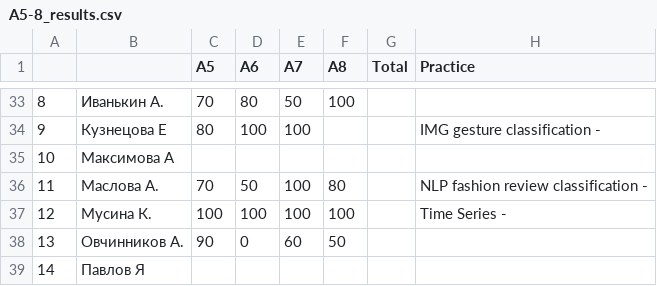
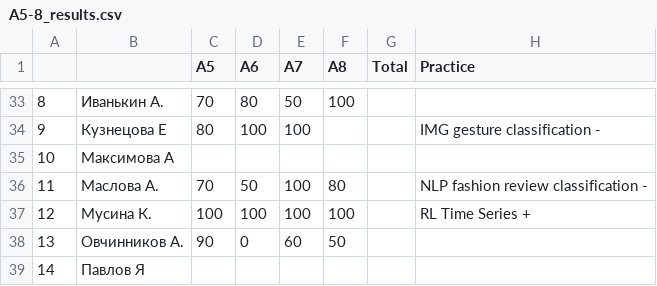
Before and after one commit to balezz/tad_ml_dl_2021, a CSV file: A5-8_results.csv, drawn as a sheet; only a part is shown, gaps mark what is left out.

Commit message:
Update A5-8_results.csv

```diff
--- a/A5-8_results.csv
+++ b/A5-8_results.csv
@@ -36,3 +36,3 @@
 11,Маслова А.,70,50,100,80,,NLP fashion review classification -
-12,Мусина К.,100,100,100,100,,Time Series -
+12,Мусина К.,100,100,100,100,,RL Time Series +
 13,Овчинников А.,90,0,60,50,,
```
